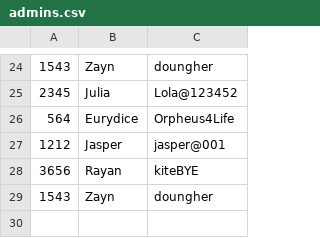
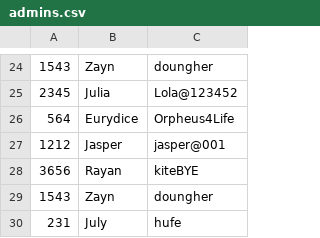
Before and after one commit to Antonyesk601/Libirary-System, a CSV file: NormalTables/admins.csv, drawn as a sheet; only a part is shown, gaps mark what is left out; the diff names each change by its address in the sheet, - before the commit and + after, or states it on an @@ line.

Commit message:
Used the normal tables instead - added a few minor edits

```diff
--- a/NormalTables/admins.csv
+++ b/NormalTables/admins.csv
+row 30: 231 | July | hufe
```
Also changed, not shown: 4 other files.
